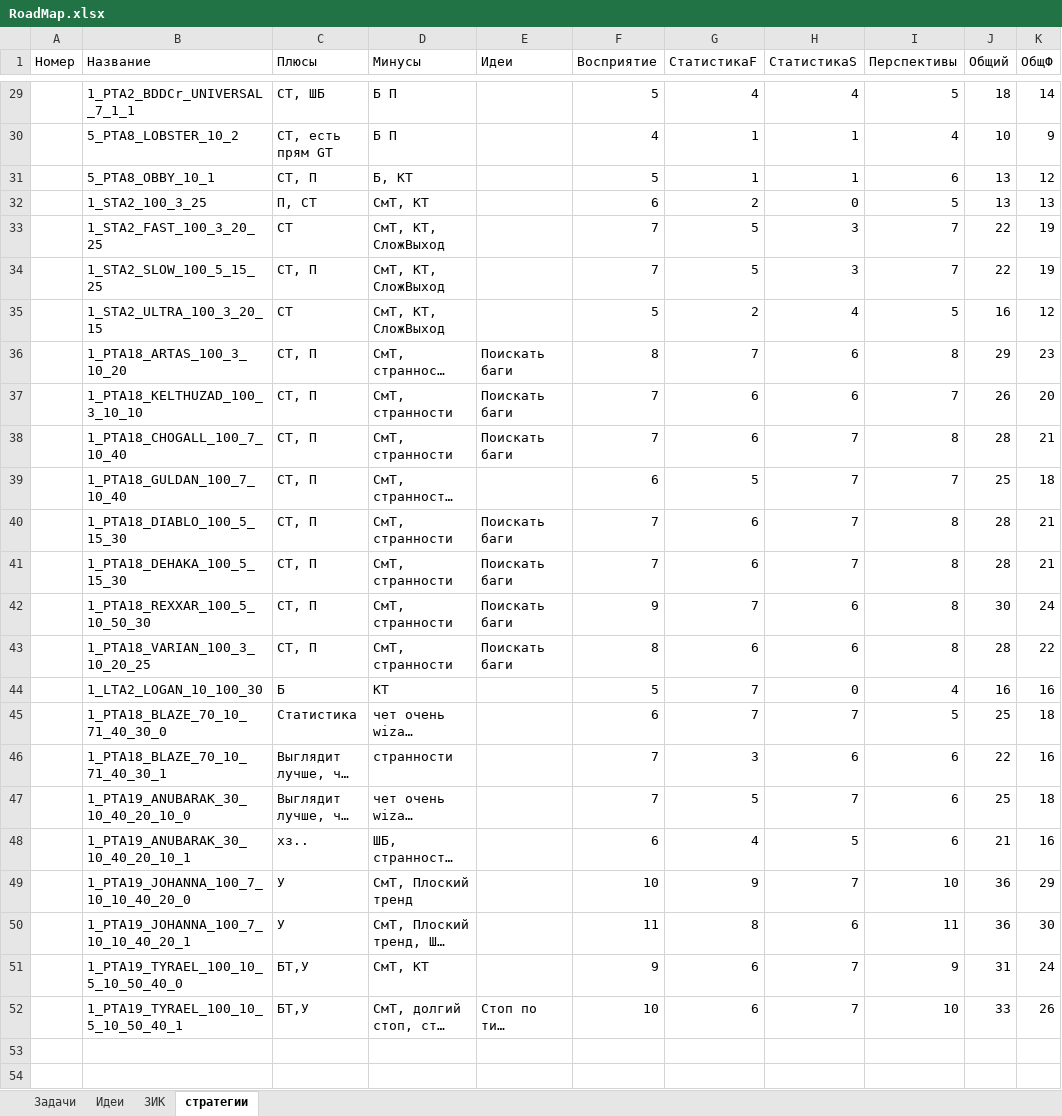
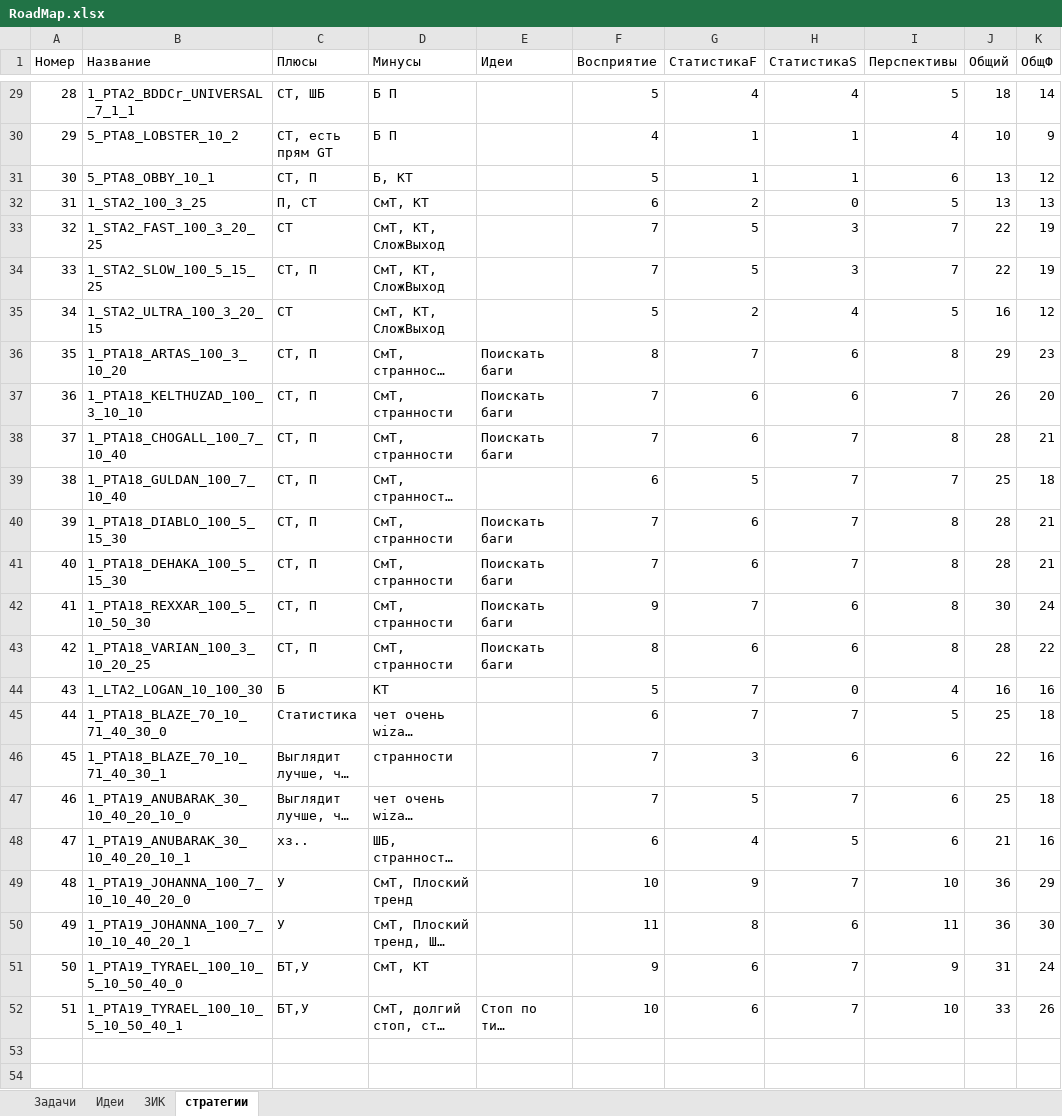
Before and after one commit to Anubis1Good/RichLaughter, an Excel workbook: RoadMap.xlsx, sheet стратегии, drawn as a sheet; only a part is shown, gaps mark what is left out; long unchanged cells end in …; values as stored, in another font and other column widths than the file's, no borders; conditional formats not drawn; the diff covers the shown part only; the diff names each change by its address in the sheet, - before the commit and + after, or states it on an @@ line.

```diff
--- a/RoadMap.xlsx (sheet стратегии)
+++ b/RoadMap.xlsx (sheet стратегии)
-A29 (Номер): (empty)
+A29 (Номер): 28
-A30 (Номер): (empty)
+A30 (Номер): 29
-A31 (Номер): (empty)
+A31 (Номер): 30
-A32 (Номер): (empty)
+A32 (Номер): 31
-A33 (Номер): (empty)
+A33 (Номер): 32
-A34 (Номер): (empty)
+A34 (Номер): 33
-A35 (Номер): (empty)
+A35 (Номер): 34
-A36 (Номер): (empty)
+A36 (Номер): 35
-A37 (Номер): (empty)
+A37 (Номер): 36
-A38 (Номер): (empty)
+A38 (Номер): 37
-A39 (Номер): (empty)
+A39 (Номер): 38
-A40 (Номер): (empty)
+A40 (Номер): 39
-A41 (Номер): (empty)
+A41 (Номер): 40
-A42 (Номер): (empty)
+A42 (Номер): 41
-A43 (Номер): (empty)
+A43 (Номер): 42
-A44 (Номер): (empty)
+A44 (Номер): 43
-A45 (Номер): (empty)
+A45 (Номер): 44
-A46 (Номер): (empty)
+A46 (Номер): 45
-A47 (Номер): (empty)
+A47 (Номер): 46
-A48 (Номер): (empty)
+A48 (Номер): 47
-A49 (Номер): (empty)
+A49 (Номер): 48
-A50 (Номер): (empty)
+A50 (Номер): 49
-A51 (Номер): (empty)
+A51 (Номер): 50
-A52 (Номер): (empty)
+A52 (Номер): 51
```
Also changed, not shown: 27 edited cells elsewhere in this sheet, 6 other files.
